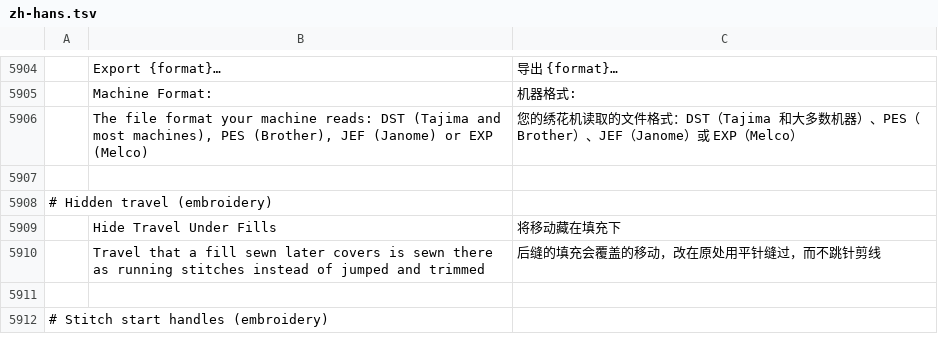
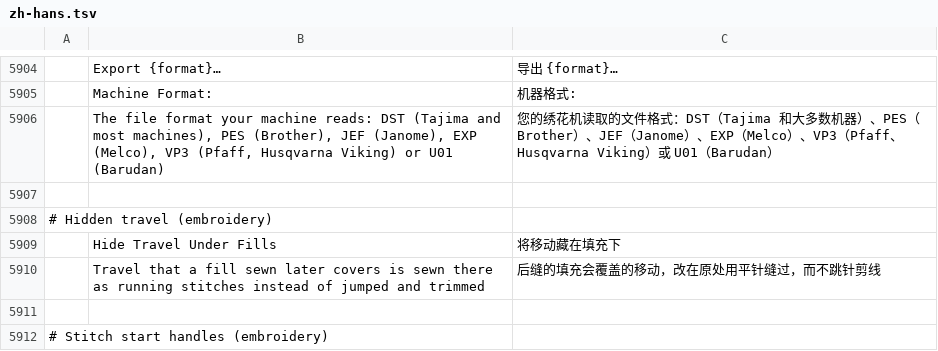
Before and after one commit to KellyMurphy/vectorcraft, a TSV file: crates/ui-egui/src/i18n/zh-hans.tsv, drawn as a sheet; only a part is shown, gaps mark what is left out; the diff names each change by its address in the sheet, - before the commit and + after, or states it on an @@ line.

```diff
--- a/crates/ui-egui/src/i18n/zh-hans.tsv
+++ b/crates/ui-egui/src/i18n/zh-hans.tsv
-B5906: …(Brother), JEF (Janome) or EXP (Melco)
+B5906: …(Brother), JEF (Janome), EXP (Melco), VP3 (Pfaff, Husqvarna Viking) or U01 (Barudan)
-C5906: …JEF（Janome）或 EXP（Melco）
+C5906: …JEF（Janome）、EXP（Melco）、VP3（Pfaff、Husqvarna Viking）或 U01（Barudan）
```
Also changed, not shown: crates/ui-egui/src/i18n/bg.tsv, crates/ui-egui/src/i18n/cs.tsv, 53 other files.
